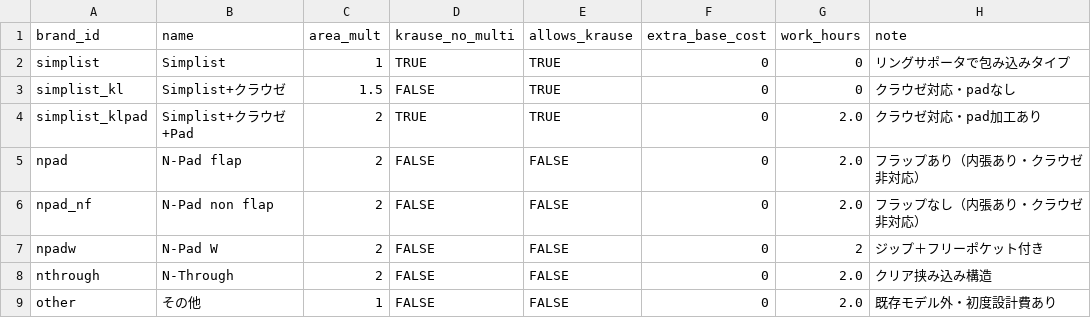
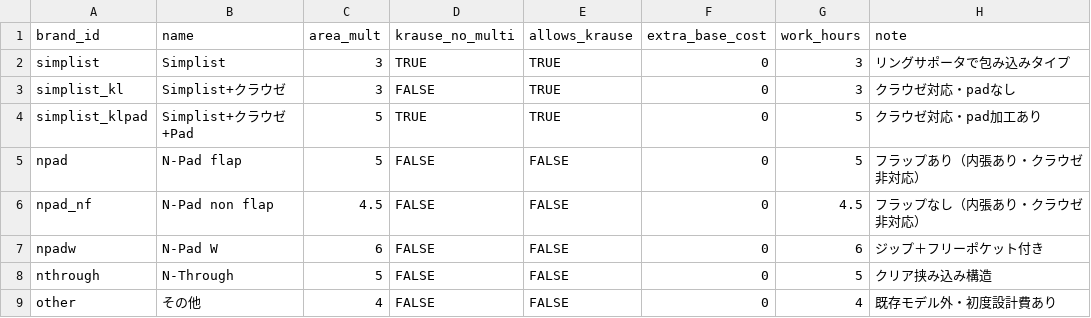
Before and after one commit to you0810jmsdf/ns-factory, a CSV file: order_estimate/brand-price.csv, drawn as a sheet.

Commit message:
Update brand-price.csv via admin page (2026-05-25T04:11:14.714Z)

```diff
--- a/order_estimate/brand-price.csv
+++ b/order_estimate/brand-price.csv
@@ -1,9 +1,9 @@
 brand_id,name,area_mult,krause_no_multi,allows_krause,extra_base_cost,work_hours,note
-simplist,Simplist,1,TRUE,TRUE,0,0,リングサポータで包み込みタイプ
-simplist_kl,Simplist+クラウゼ,1.5,FALSE,TRUE,0,0,クラウゼ対応・padなし
-simplist_klpad,Simplist+クラウゼ+Pad,2,TRUE,TRUE,0,2.0,クラウゼ対応・pad加工あり
-npad,N-Pad flap,2,FALSE,FALSE,0,2.0,フラップあり（内張あり・クラウゼ非対応）
-npad_nf,N-Pad non flap,2,FALSE,FALSE,0,2.0,フラップなし（内張あり・クラウゼ非対応）
-npadw,N-Pad W,2,FALSE,FALSE,0,2,ジップ＋フリーポケット付き
-nthrough,N-Through,2,FALSE,FALSE,0,2.0,クリア挟み込み構造
-other,その他,1,FALSE,FALSE,0,2.0,既存モデル外・初度設計費あり
+simplist,Simplist,3,TRUE,TRUE,0,3,リングサポータで包み込みタイプ
+simplist_kl,Simplist+クラウゼ,3,FALSE,TRUE,0,3,クラウゼ対応・padなし
+simplist_klpad,Simplist+クラウゼ+Pad,5,TRUE,TRUE,0,5,クラウゼ対応・pad加工あり
+npad,N-Pad flap,5,FALSE,FALSE,0,5,フラップあり（内張あり・クラウゼ非対応）
+npad_nf,N-Pad non flap,4.5,FALSE,FALSE,0,4.5,フラップなし（内張あり・クラウゼ非対応）
+npadw,N-Pad W,6,FALSE,FALSE,0,6,ジップ＋フリーポケット付き
+nthrough,N-Through,5,FALSE,FALSE,0,5,クリア挟み込み構造
+other,その他,4,FALSE,FALSE,0,4,既存モデル外・初度設計費あり
```
